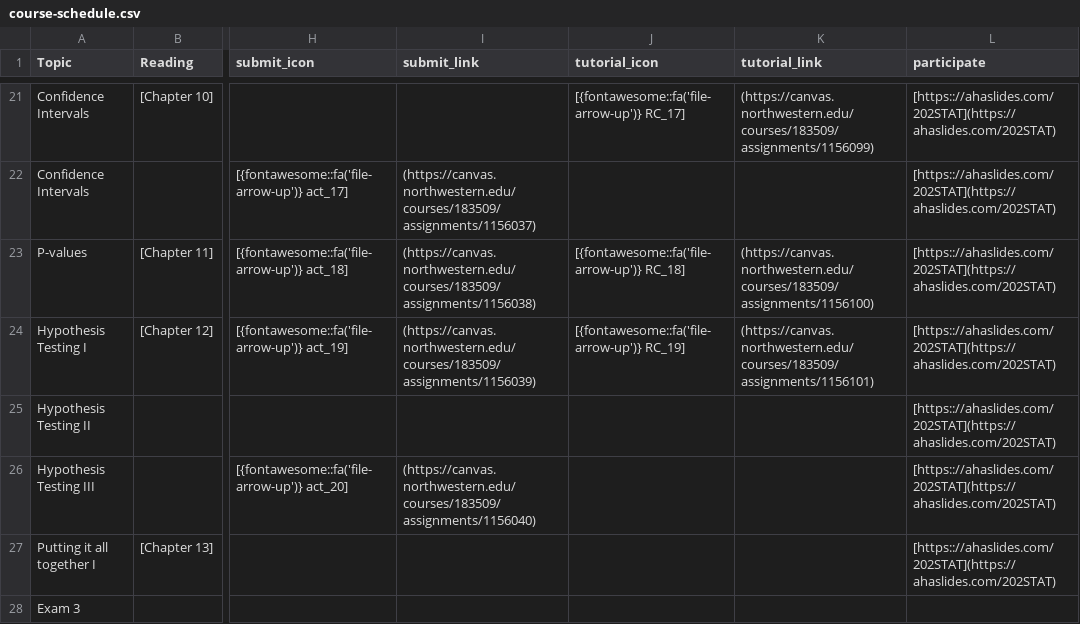
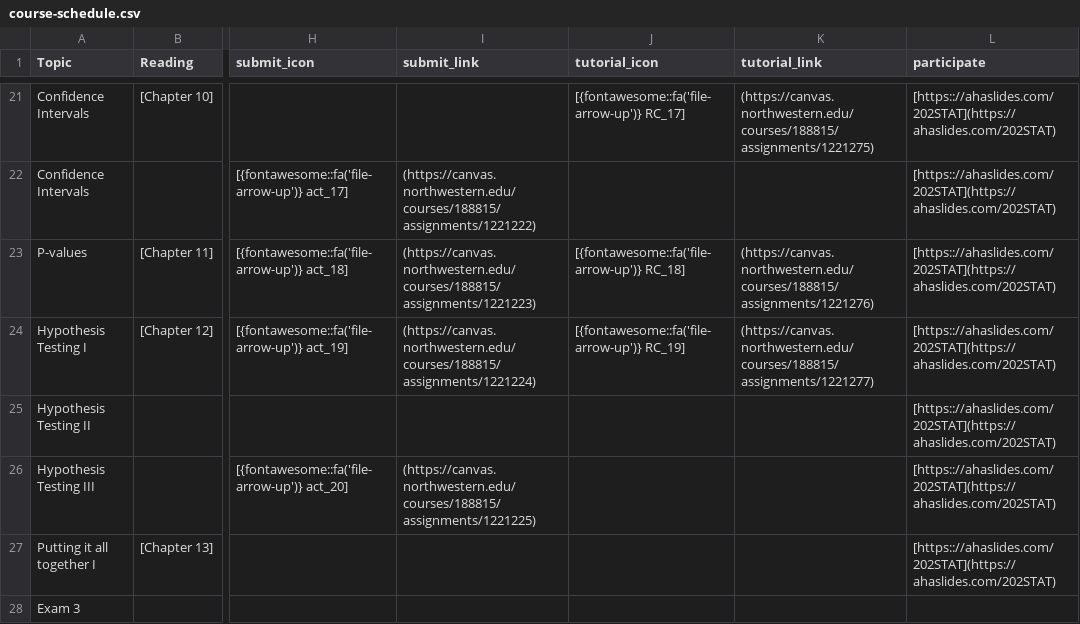
Before and after one commit to arvindkrishna87/stat202_website, a CSV file: documents/course-schedule.csv, drawn as a sheet; only a part is shown, gaps mark what is left out; the diff covers the shown part only; the diff names each change by its address in the sheet, - before the commit and + after, or states it on an @@ line.

```diff
--- a/documents/course-schedule.csv
+++ b/documents/course-schedule.csv
-K21 (tutorial_link): (https://canvas.northwestern.edu/courses/183509/assignments/1156099)
+K21 (tutorial_link): (https://canvas.northwestern.edu/courses/188815/assignments/1221275)
-I22 (submit_link): (https://canvas.northwestern.edu/courses/183509/assignments/1156037)
+I22 (submit_link): (https://canvas.northwestern.edu/courses/188815/assignments/1221222)
-I23 (submit_link): (https://canvas.northwestern.edu/courses/183509/assignments/1156038)
+I23 (submit_link): (https://canvas.northwestern.edu/courses/188815/assignments/1221223)
-K23 (tutorial_link): (https://canvas.northwestern.edu/courses/183509/assignments/1156100)
+K23 (tutorial_link): (https://canvas.northwestern.edu/courses/188815/assignments/1221276)
-I24 (submit_link): (https://canvas.northwestern.edu/courses/183509/assignments/1156039)
+I24 (submit_link): (https://canvas.northwestern.edu/courses/188815/assignments/1221224)
-K24 (tutorial_link): (https://canvas.northwestern.edu/courses/183509/assignments/1156101)
+K24 (tutorial_link): (https://canvas.northwestern.edu/courses/188815/assignments/1221277)
-I26 (submit_link): (https://canvas.northwestern.edu/courses/183509/assignments/1156040)
+I26 (submit_link): (https://canvas.northwestern.edu/courses/188815/assignments/1221225)
```
Also changed, not shown: 32 edited cells elsewhere in this file, documents/agenda_final.csv, 38 other files.
